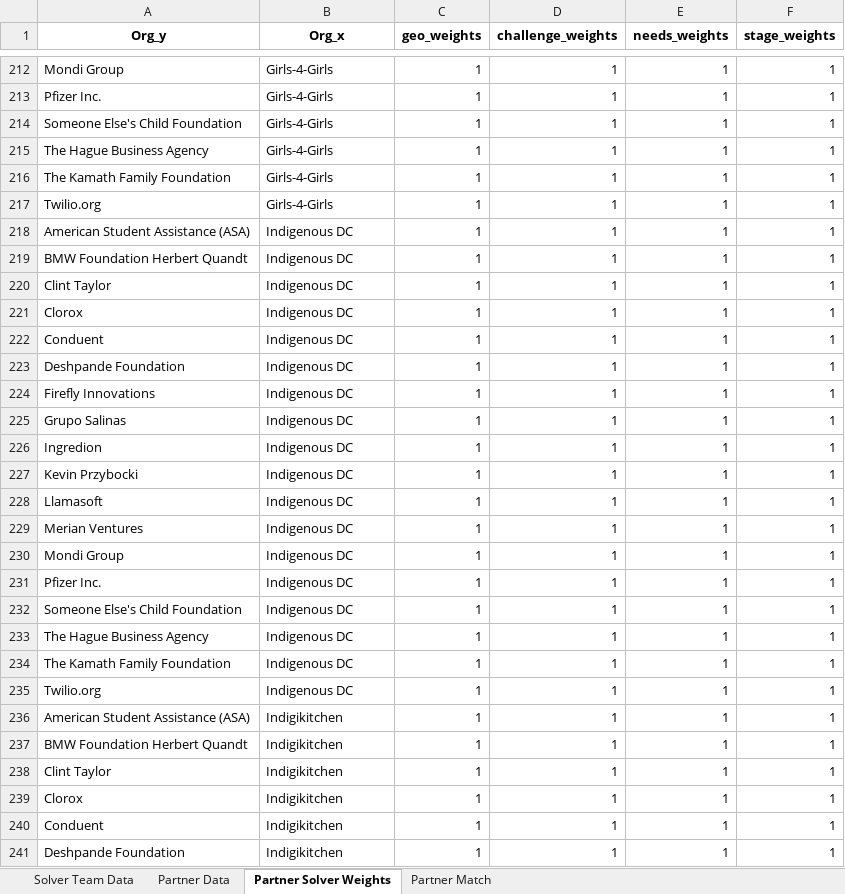
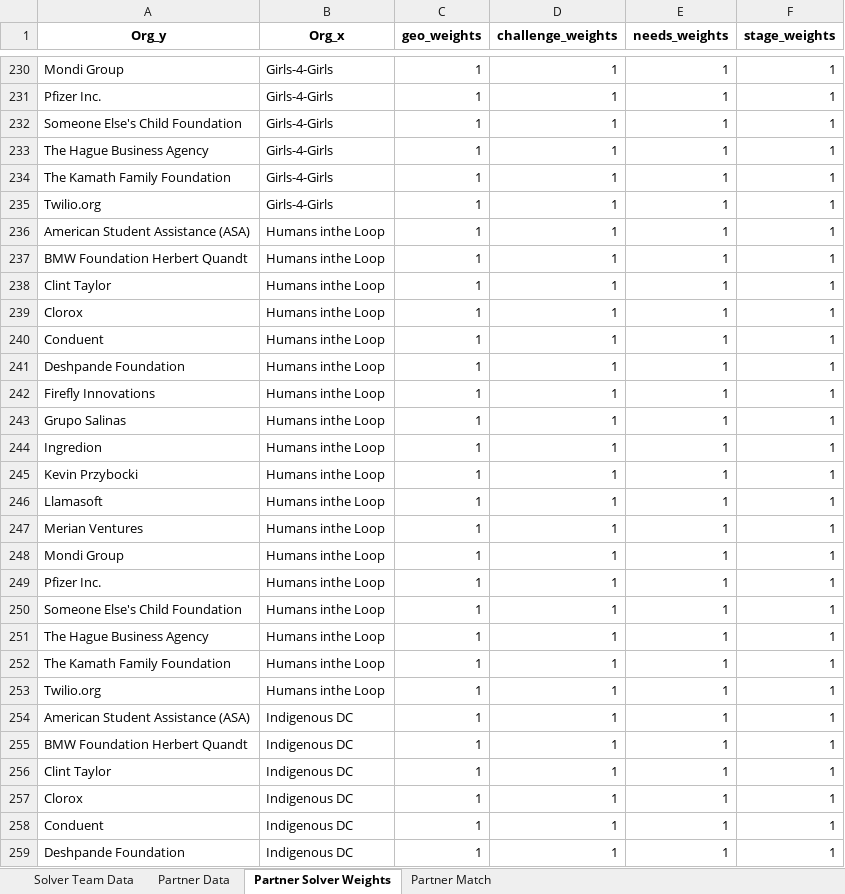
Before and after one commit to vsathwikm/Plotly_MIT_Solve_Heroku, an Excel workbook: app/2020_input_data.xlsx, sheet Partner Solver Weights, drawn as a sheet; only a part is shown, gaps mark what is left out; the shorter side is filled out with more unchanged rows; values as stored, in another font and other column widths than the file's, no borders; the diff covers the shown part only; the diff names each change by its address in the sheet, - before the commit and + after, or states it on an @@ line.

```diff
--- a/app/2020_input_data.xlsx (sheet Partner Solver Weights)
+++ b/app/2020_input_data.xlsx (sheet Partner Solver Weights)
+row 236: American Student Assistance (ASA) | Humans inthe Loop | 1 | 1 | 1 | 1
+row 237: BMW Foundation Herbert Quandt | Humans inthe Loop | 1 | 1 | 1 | 1
+row 238: Clint Taylor | Humans inthe Loop | 1 | 1 | 1 | 1
+row 239: Clorox | Humans inthe Loop | 1 | 1 | 1 | 1
+row 240: Conduent | Humans inthe Loop | 1 | 1 | 1 | 1
+row 241: Deshpande Foundation | Humans inthe Loop | 1 | 1 | 1 | 1
+row 242: Firefly Innovations | Humans inthe Loop | 1 | 1 | 1 | 1
+row 243: Grupo Salinas | Humans inthe Loop | 1 | 1 | 1 | 1
+row 244: Ingredion | Humans inthe Loop | 1 | 1 | 1 | 1
+row 245: Kevin Przybocki | Humans inthe Loop | 1 | 1 | 1 | 1
+row 246: Llamasoft | Humans inthe Loop | 1 | 1 | 1 | 1
+row 247: Merian Ventures | Humans inthe Loop | 1 | 1 | 1 | 1
+row 248: Mondi Group | Humans inthe Loop | 1 | 1 | 1 | 1
+row 249: Pfizer Inc. | Humans inthe Loop | 1 | 1 | 1 | 1
+row 250: Someone Else's Child Foundation | Humans inthe Loop | 1 | 1 | 1 | 1
+row 251: The Hague Business Agency | Humans inthe Loop | 1 | 1 | 1 | 1
+row 252: The Kamath Family Foundation | Humans inthe Loop | 1 | 1 | 1 | 1
+row 253: Twilio.org | Humans inthe Loop | 1 | 1 | 1 | 1
```
Also changed, not shown: 108 added rows elsewhere in this sheet, sheet Solver Team Data, sheet Partner Data, 15 other files.
